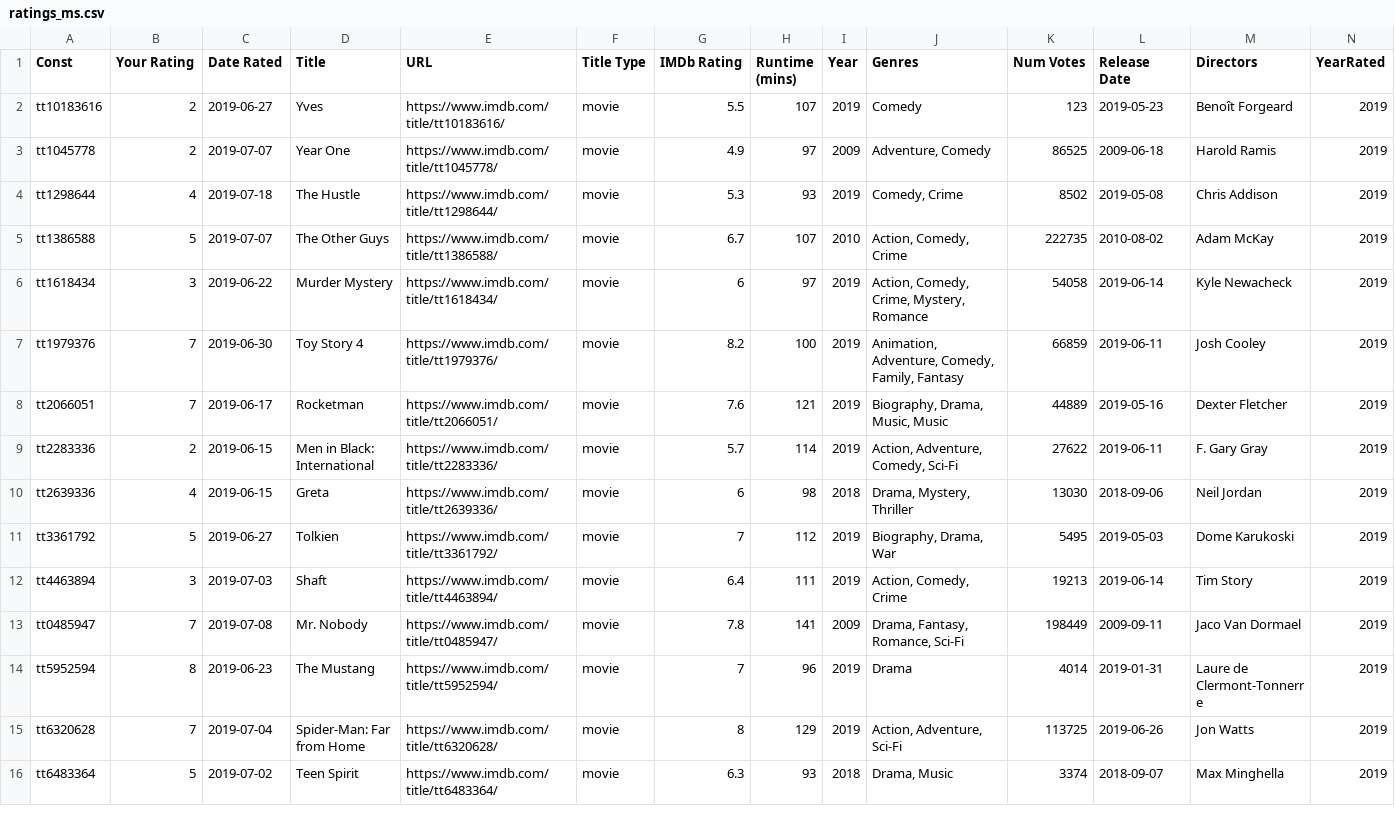
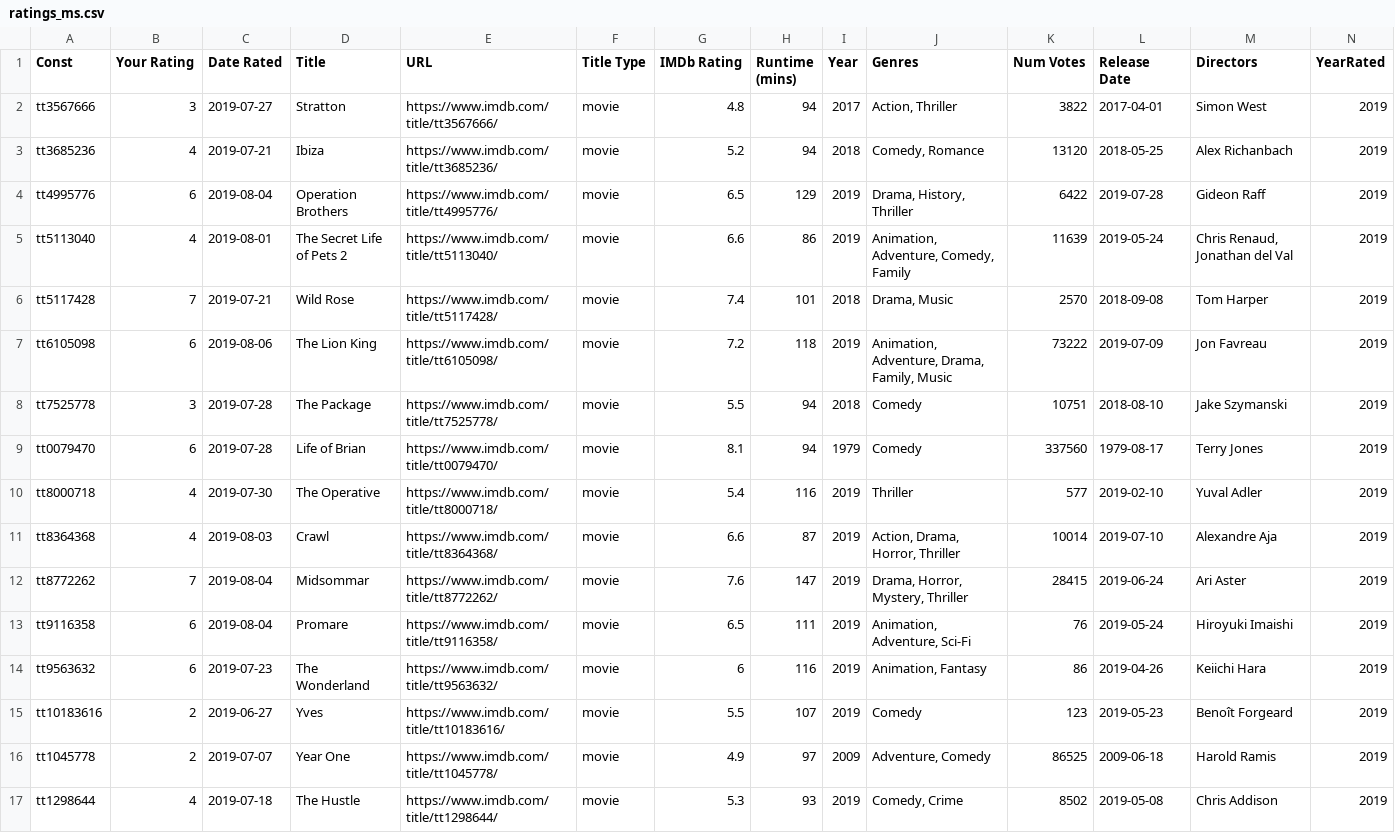
Before and after one commit to mcanouil/imdb_ratings, a CSV file: data/ratings_ms.csv, drawn as a sheet; only a part is shown; the shorter side is filled out with more unchanged rows; rows hold the shown columns only; the diff names each change by its address in the sheet, - before the commit and + after, or states it on an @@ line.

```diff
--- a/data/ratings_ms.csv
+++ b/data/ratings_ms.csv
+row 2: tt3567666 | 3 | 2019-07-27 | Stratton | https://www.imdb.com/title/tt3567666/ | movie | 4.8 | 94 | 2017 | Action, Thriller | 3822 | 2017-04-01 | Simon West | 2019
+row 3: tt3685236 | 4 | 2019-07-21 | Ibiza | https://www.imdb.com/title/tt3685236/ | movie | 5.2 | 94 | 2018 | Comedy, Romance | 13120 | 2018-05-25 | Alex Richanbach | 2019
+row 4: tt4995776 | 6 | 2019-08-04 | Operation Brothers | https://www.imdb.com/title/tt4995776/ | movie | 6.5 | 129 | 2019 | Drama, History, Thriller | 6422 | 2019-07-28 | Gideon Raff | 2019
+row 5: tt5113040 | 4 | 2019-08-01 | The Secret Life of Pets 2 | https://www.imdb.com/title/tt5113040/ | movie | 6.6 | 86 | 2019 | Animation, Adventure, Comedy, Family | 11639 | 2019-05-24 | Chris Renaud, Jonathan del Val | 2019
+row 6: tt5117428 | 7 | 2019-07-21 | Wild Rose | https://www.imdb.com/title/tt5117428/ | movie | 7.4 | 101 | 2018 | Drama, Music | 2570 | 2018-09-08 | Tom Harper | 2019
+row 7: tt6105098 | 6 | 2019-08-06 | The Lion King | https://www.imdb.com/title/tt6105098/ | movie | 7.2 | 118 | 2019 | Animation, Adventure, Drama, Family, Music | 73222 | 2019-07-09 | Jon Favreau | 2019
+row 8: tt7525778 | 3 | 2019-07-28 | The Package | https://www.imdb.com/title/tt7525778/ | movie | 5.5 | 94 | 2018 | Comedy | 10751 | 2018-08-10 | Jake Szymanski | 2019
+row 9: tt0079470 | 6 | 2019-07-28 | Life of Brian | https://www.imdb.com/title/tt0079470/ | movie | 8.1 | 94 | 1979 | Comedy | 337560 | 1979-08-17 | Terry Jones | 2019
+row 10: tt8000718 | 4 | 2019-07-30 | The Operative | https://www.imdb.com/title/tt8000718/ | movie | 5.4 | 116 | 2019 | Thriller | 577 | 2019-02-10 | Yuval Adler | 2019
+row 11: tt8364368 | 4 | 2019-08-03 | Crawl | https://www.imdb.com/title/tt8364368/ | movie | 6.6 | 87 | 2019 | Action, Drama, Horror, Thriller | 10014 | 2019-07-10 | Alexandre Aja | 2019
+row 12: tt8772262 | 7 | 2019-08-04 | Midsommar | https://www.imdb.com/title/tt8772262/ | movie | 7.6 | 147 | 2019 | Drama, Horror, Mystery, Thriller | 28415 | 2019-06-24 | Ari Aster | 2019
+row 13: tt9116358 | 6 | 2019-08-04 | Promare | https://www.imdb.com/title/tt9116358/ | movie | 6.5 | 111 | 2019 | Animation, Adventure, Sci-Fi | 76 | 2019-05-24 | Hiroyuki Imaishi | 2019
+row 14: tt9563632 | 6 | 2019-07-23 | The Wonderland | https://www.imdb.com/title/tt9563632/ | movie | 6 | 116 | 2019 | Animation, Fantasy | 86 | 2019-04-26 | Keiichi Hara | 2019
```
Also changed, not shown: 9 other files.
